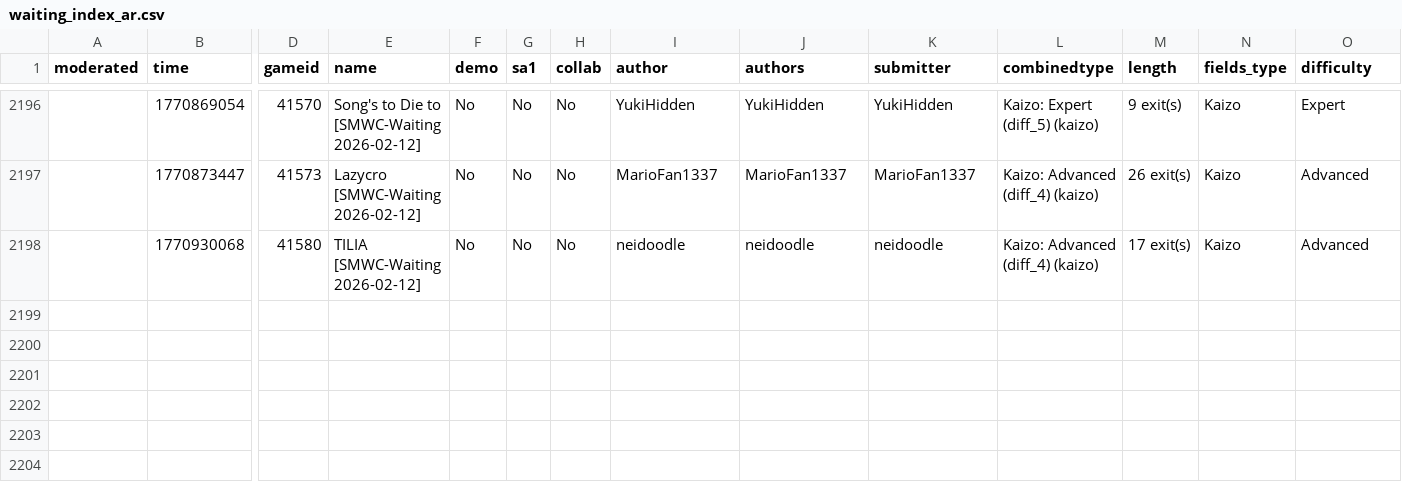
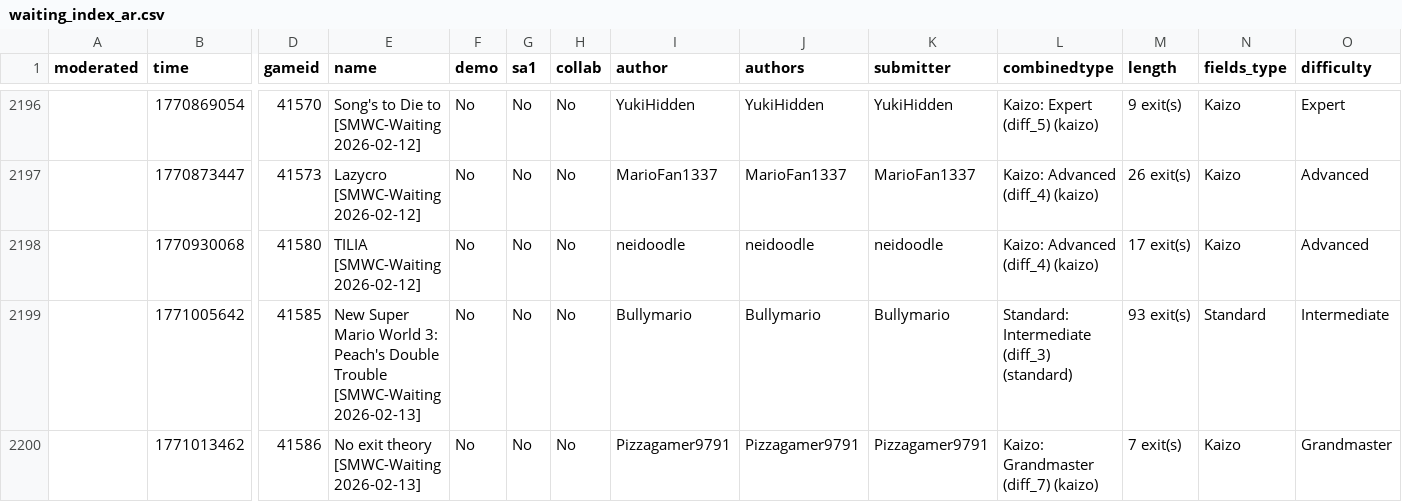
Before and after one commit to Belthasaran/rhplay, a CSV file: jstools/smwc_world/waiting_index_ar.csv, drawn as a sheet; only a part is shown, gaps mark what is left out; rows hold the shown columns only; the diff names each change by its address in the sheet, - before the commit and + after, or states it on an @@ line.

Commit message:
wainting_index upd

```diff
--- a/jstools/smwc_world/waiting_index_ar.csv
+++ b/jstools/smwc_world/waiting_index_ar.csv
+row 2199:  | 1771005642 | 41585 | New Super Mario World 3: Peach's Double Trouble [SMWC-Waiting 2026-02-13] | No | No | No | Bullymario | Bullymario | Bullymario | Standard: Intermediate (diff_3) (standard) | 93 exit(s) | Standard | Intermediate
+row 2200:  | 1771013462 | 41586 | No exit theory [SMWC-Waiting 2026-02-13] | No | No | No | Pizzagamer9791 | Pizzagamer9791 | Pizzagamer9791 | Kaizo: Grandmaster (diff_7) (kaizo) | 7 exit(s) | Kaizo | Grandmaster
```
Also changed, not shown: jstools/smwc_world/waiting_index.csv.
